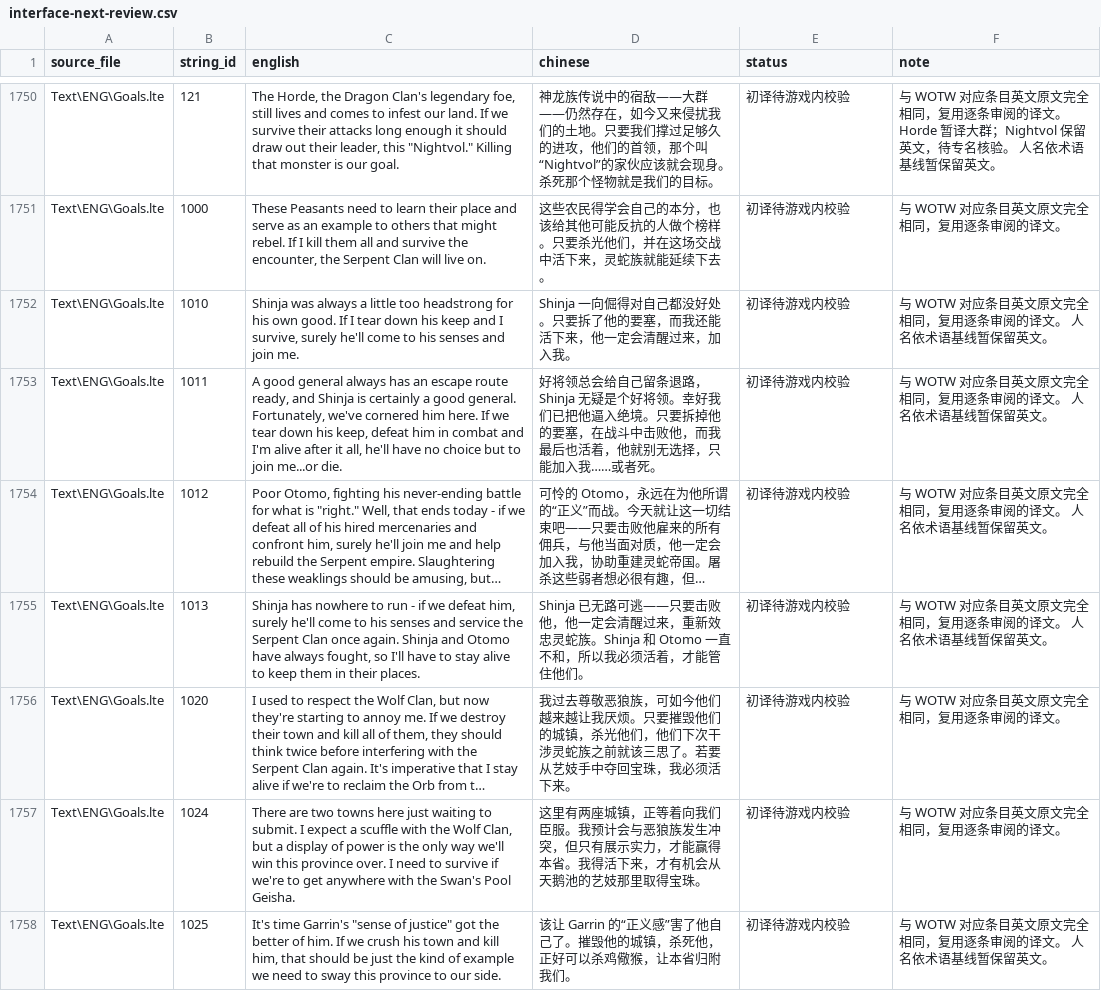
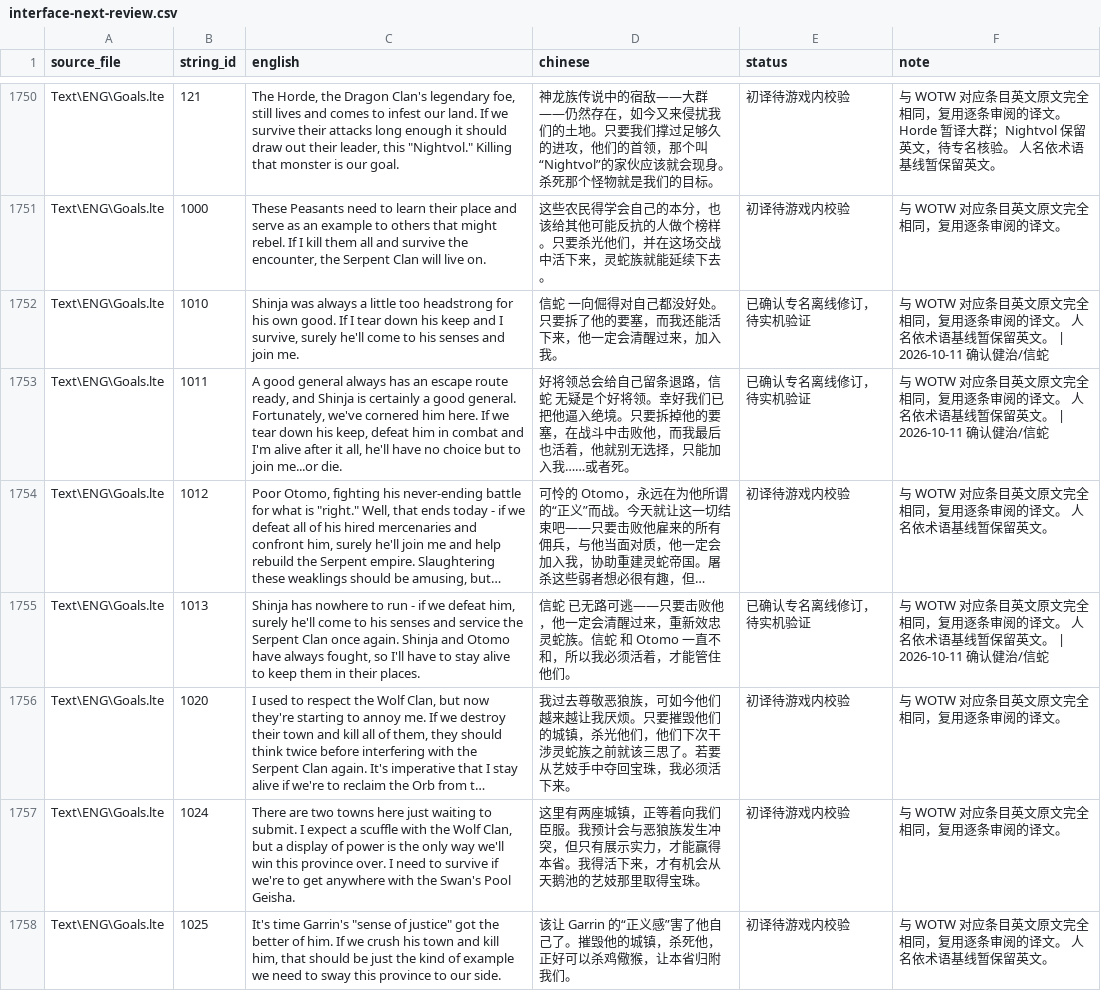
Before and after one commit to Katafractoi/Battle-Realms-ZH, a CSV file: translations/interface-next-review.csv, drawn as a sheet; only a part is shown, gaps mark what is left out; long unchanged cells end in …; the diff covers the shown part only; the diff names each change by its address in the sheet, - before the commit and + after, or states it on an @@ line.

```diff
--- a/translations/interface-next-review.csv
+++ b/translations/interface-next-review.csv
-D1752 (chinese): Shinja 一向倔得…
+D1752 (chinese): 信蛇 一向倔得…
-E1752:E1753 (status): 初译待游戏内校验
+E1752:E1753 (status): 已确认专名离线修订，待实机验证
-F1752:F1753 (note): …留英文。
+F1752:F1753 (note): …留英文。 | 2026-10-11 确认健治/信蛇
-D1753 (chinese): …条退路，Shinja 无疑是个…
+D1753 (chinese): …条退路，信蛇 无疑是个…
-D1755 (chinese): Shinja 已无路可逃——只要击败他，他一定会清醒过来，重新效忠灵蛇族。Shinja 和 Otomo 一…
+D1755 (chinese): 信蛇 已无路可逃——只要击败他，他一定会清醒过来，重新效忠灵蛇族。信蛇 和 Otomo 一…
-E1755 (status): 初译待游戏内校验
+E1755 (status): 已确认专名离线修订，待实机验证
-F1755 (note): …留英文。
+F1755 (note): …留英文。 | 2026-10-11 确认健治/信蛇
```
Also changed, not shown: 171 edited cells elsewhere in this file, translations/dialogue-all-english.csv, 3 other files.
